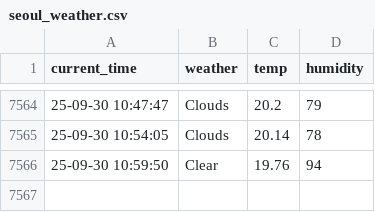
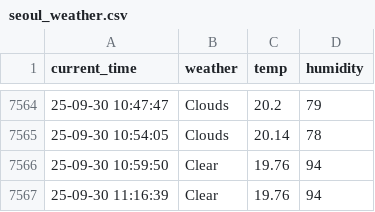
Before and after one commit to namudfe2/seoul_weather, a CSV file: seoul_weather.csv, drawn as a sheet; only a part is shown, gaps mark what is left out; the diff names each change by its address in the sheet, - before the commit and + after, or states it on an @@ line.

```diff
--- a/seoul_weather.csv
+++ b/seoul_weather.csv
+row 7567: 25-09-30 11:16:39 | Clear | 19.76 | 94
```
